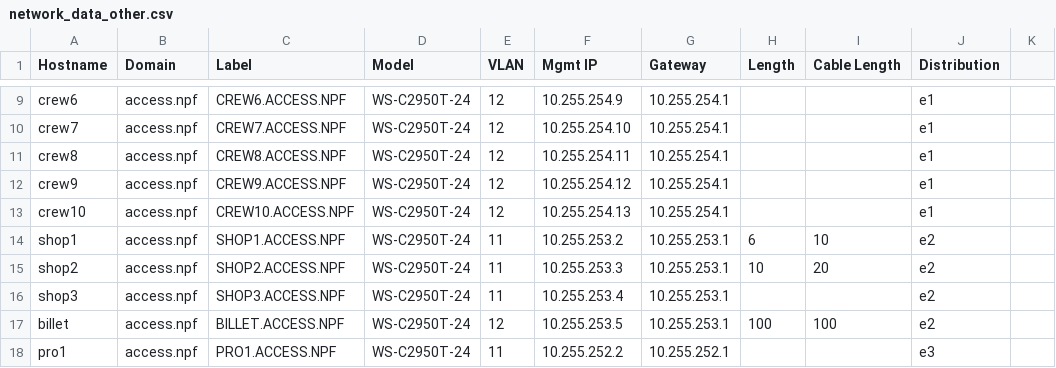
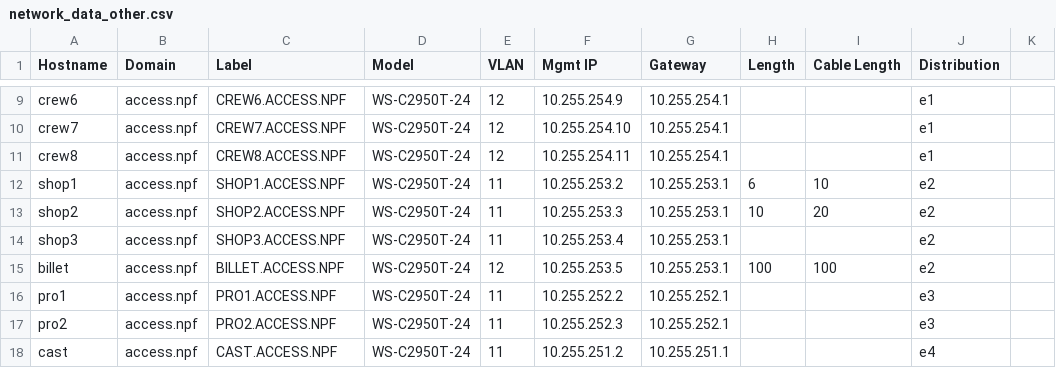
Before and after one commit to npflan/dns, a CSV file: bind/network_data_other.csv, drawn as a sheet; only a part is shown, gaps mark what is left out; the shorter side is filled out with more unchanged rows; the diff names each change by its address in the sheet, - before the commit and + after, or states it on an @@ line.

```diff
--- a/bind/network_data_other.csv
+++ b/bind/network_data_other.csv
-row 12: crew9 | access.npf | CREW9.ACCESS.NPF | WS-C2950T-24 | 12 | 10.255.254.12 | 10.255.254.1 |  |  | e1
-row 13: crew10 | access.npf | CREW10.ACCESS.NPF | WS-C2950T-24 | 12 | 10.255.254.13 | 10.255.254.1 |  |  | e1
```
Also changed, not shown: 3 other files.
